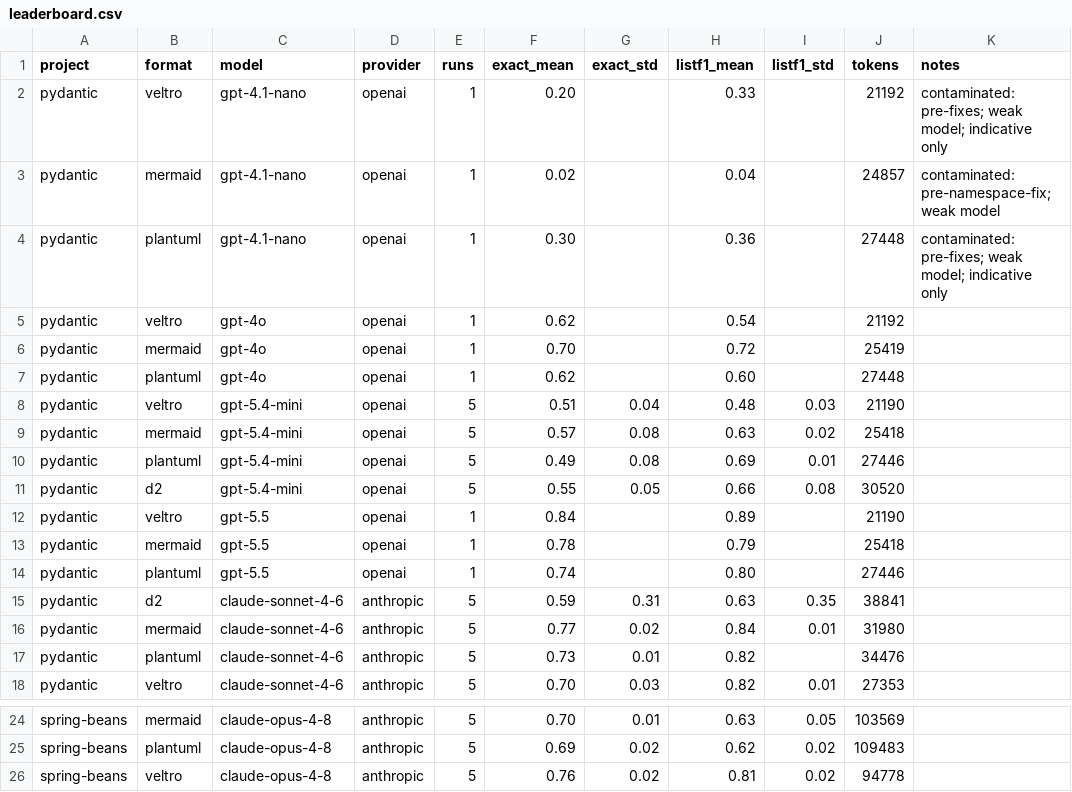
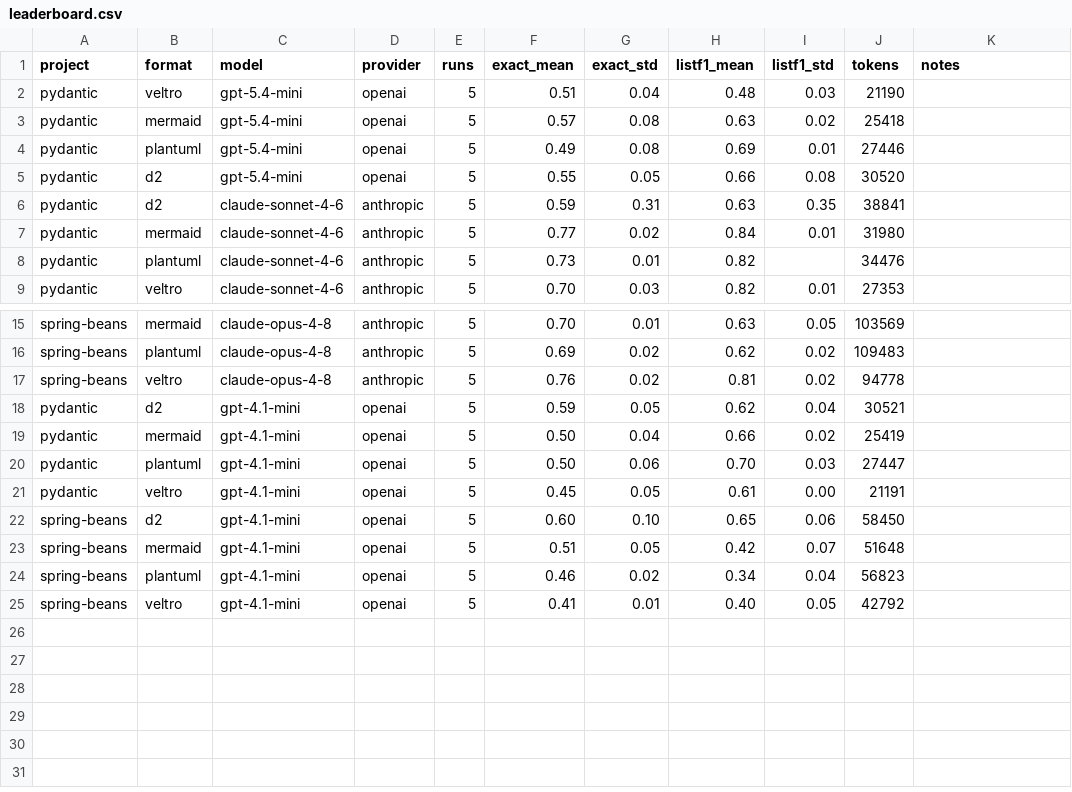
Before and after one commit to Nicchi10/Veltro, a CSV file: eval/leaderboard.csv, drawn as a sheet; only a part is shown, gaps mark what is left out; removed rows and columns are numbered as before the commit, all else as after; the diff names each change by its address in the sheet, - before the commit and + after, or states it on an @@ line.

Commit message:
eval - gpt-4.1-mini run (pydantic, spring-beans); drop incomplete nano/4o/5.5 row regen REPORTs

```diff
--- a/eval/leaderboard.csv
+++ b/eval/leaderboard.csv
-row 2: pydantic | veltro | gpt-4.1-nano | openai | 1 | 0.20 |  | 0.33 |  | 21192 | contaminated: pre-fixes; weak model; indicative only
-row 3: pydantic | mermaid | gpt-4.1-nano | openai | 1 | 0.02 |  | 0.04 |  | 24857 | contaminated: pre-namespace-fix; weak model
-row 4: pydantic | plantuml | gpt-4.1-nano | openai | 1 | 0.30 |  | 0.36 |  | 27448 | contaminated: pre-fixes; weak model; indicative only
-row 5: pydantic | veltro | gpt-4o | openai | 1 | 0.62 |  | 0.54 |  | 21192
-row 6: pydantic | mermaid | gpt-4o | openai | 1 | 0.70 |  | 0.72 |  | 25419
-row 7: pydantic | plantuml | gpt-4o | openai | 1 | 0.62 |  | 0.60 |  | 27448
-row 12: pydantic | veltro | gpt-5.5 | openai | 1 | 0.84 |  | 0.89 |  | 21190
-row 13: pydantic | mermaid | gpt-5.5 | openai | 1 | 0.78 |  | 0.79 |  | 25418
-row 14: pydantic | plantuml | gpt-5.5 | openai | 1 | 0.74 |  | 0.80 |  | 27446
+row 18: pydantic | d2 | gpt-4.1-mini | openai | 5 | 0.59 | 0.05 | 0.62 | 0.04 | 30521
+row 19: pydantic | mermaid | gpt-4.1-mini | openai | 5 | 0.50 | 0.04 | 0.66 | 0.02 | 25419
+row 20: pydantic | plantuml | gpt-4.1-mini | openai | 5 | 0.50 | 0.06 | 0.70 | 0.03 | 27447
+row 21: pydantic | veltro | gpt-4.1-mini | openai | 5 | 0.45 | 0.05 | 0.61 | 0.00 | 21191
+row 22: spring-beans | d2 | gpt-4.1-mini | openai | 5 | 0.60 | 0.10 | 0.65 | 0.06 | 58450
+row 23: spring-beans | mermaid | gpt-4.1-mini | openai | 5 | 0.51 | 0.05 | 0.42 | 0.07 | 51648
+row 24: spring-beans | plantuml | gpt-4.1-mini | openai | 5 | 0.46 | 0.02 | 0.34 | 0.04 | 56823
+row 25: spring-beans | veltro | gpt-4.1-mini | openai | 5 | 0.41 | 0.01 | 0.40 | 0.05 | 42792
```
Also changed, not shown: 10 other files.
